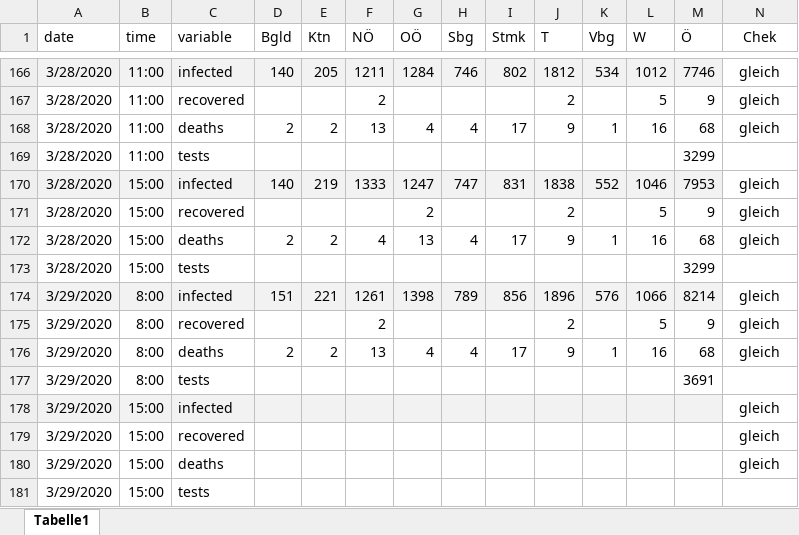
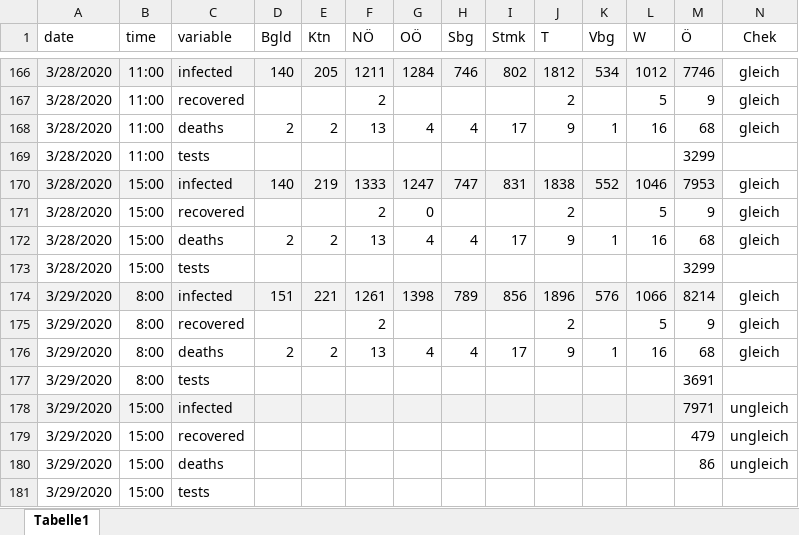
Before and after one commit to jansteinfeld/COVID-19, an Excel workbook: data.xlsx, sheet Tabelle1, drawn as a sheet; only a part is shown, gaps mark what is left out; values as stored, in another font and other column widths than the file's, no borders; conditional formats not drawn; the diff names each change by its address in the sheet, - before the commit and + after, or states it on an @@ line.

```diff
--- a/data.xlsx (sheet Tabelle1)
+++ b/data.xlsx (sheet Tabelle1)
-F171 (NÖ): (empty)
+F171 (NÖ): 2
-G171 (OÖ): 2
+G171 (OÖ): 0
-F172 (NÖ): 4
+F172 (NÖ): 13
-G172 (OÖ): 13
+G172 (OÖ): 4
-M178 (Ö): (empty)
+M178 (Ö): 7971
-N178:N180 (Chek): gleich
+N178:N180 (Chek): ungleich
-M179 (Ö): (empty)
+M179 (Ö): 479
-M180 (Ö): (empty)
+M180 (Ö): 86
```
Also changed, not shown: 1 other file.
